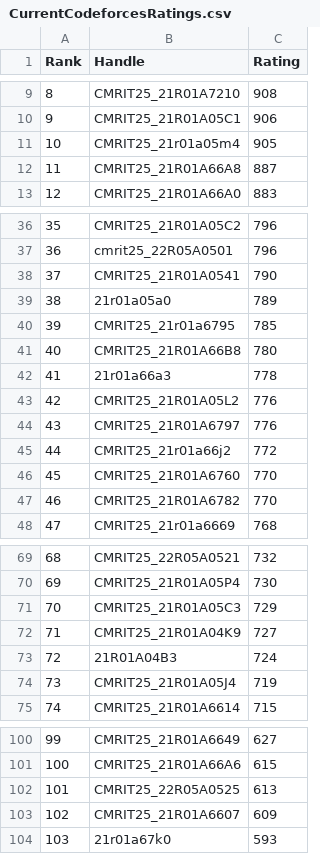
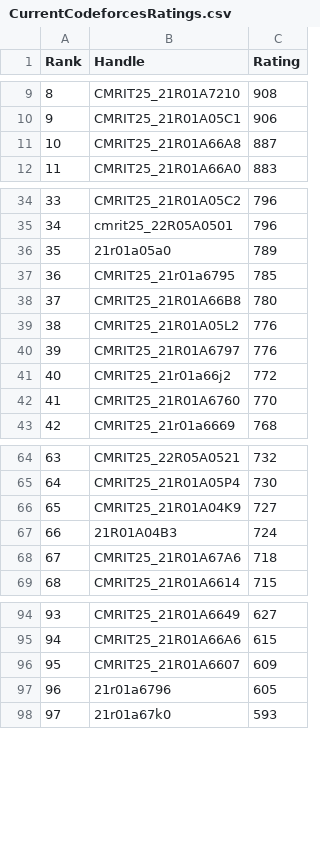
Before and after one commit to gabyah92/CodeforcesRankingGUI, a CSV file: Leaderboards/CurrentCodeforcesRatings.csv, drawn as a sheet; only a part is shown, gaps mark what is left out; removed rows and columns are numbered as before the commit, all else as after; the diff covers the shown part only; the diff names each change by its address in the sheet, - before the commit and + after, or states it on an @@ line.

```diff
--- a/Leaderboards/CurrentCodeforcesRatings.csv
+++ b/Leaderboards/CurrentCodeforcesRatings.csv
-row 11: 10 | CMRIT25_21r01a05m4 | 905
@@ column A (Rank) renumbered from row 11 down @@
-row 38: 37 | CMRIT25_21R01A0541 | 790
-row 42: 41 | 21r01a66a3 | 778
-row 47: 46 | CMRIT25_21R01A6782 | 770
-row 71: 70 | CMRIT25_21R01A05C3 | 729
-row 74: 73 | CMRIT25_21R01A05J4 | 719
+row 68: 67 | CMRIT25_21R01A67A6 | 718
-row 102: 101 | CMRIT25_22R05A0525 | 613
+row 97: 96 | 21r01a6796 | 605
```
Also changed, not shown: 1 removed row elsewhere in this file.
